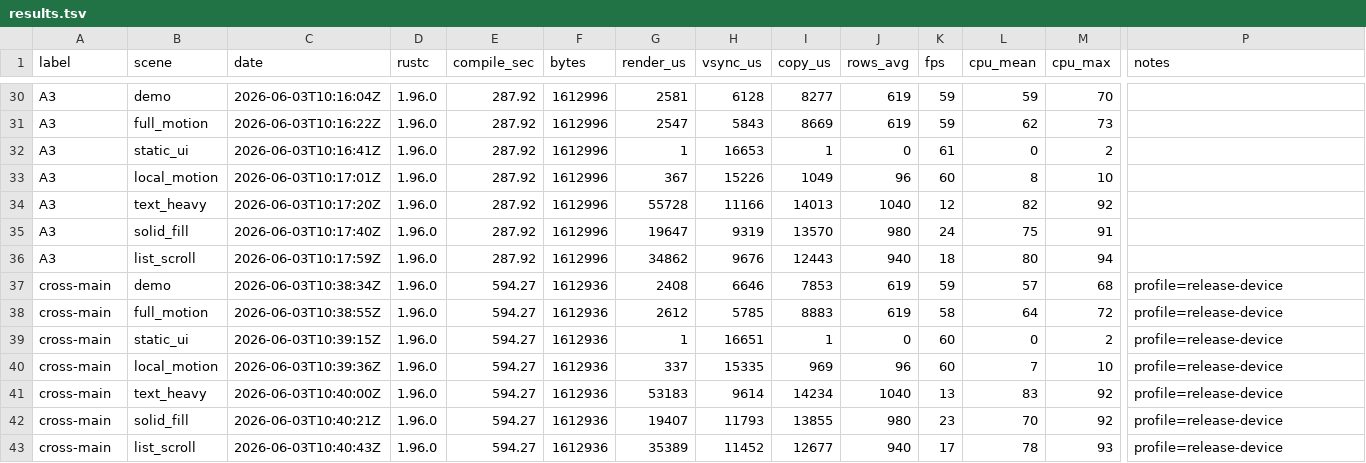
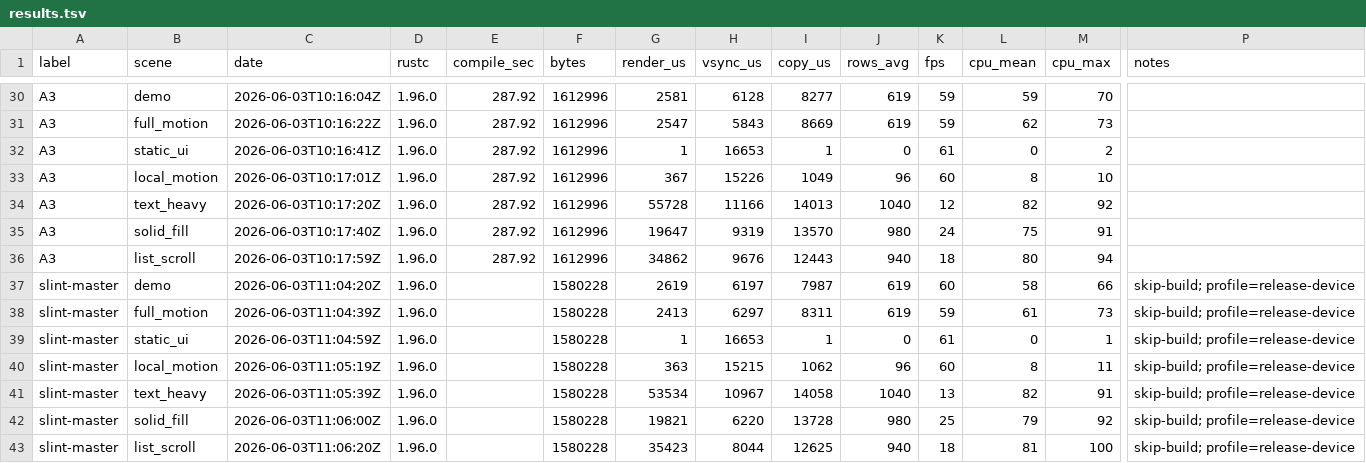
Before and after one commit to NigelBreslaw/MiSTer-MagiK, a TSV file: history/toolchain-bench/results.tsv, drawn as a sheet; only a part is shown, gaps mark what is left out; removed rows and columns are numbered as before the commit, all else as after; rows hold the shown columns only; the diff names each change by its address in the sheet, - before the commit and + after, or states it on an @@ line.

Commit message:
Use slint master

```diff
--- a/history/toolchain-bench/results.tsv
+++ b/history/toolchain-bench/results.tsv
-row 37: cross-main | demo | 2026-06-03T10:38:34Z | 1.96.0 | 594.27 | 1612936 | 2408 | 6646 | 7853 | 619 | 59 | 57 | 68 | profile=release-device
-row 38: cross-main | full_motion | 2026-06-03T10:38:55Z | 1.96.0 | 594.27 | 1612936 | 2612 | 5785 | 8883 | 619 | 58 | 64 | 72 | profile=release-device
+row 37: slint-master | demo | 2026-06-03T11:04:20Z | 1.96.0 |  | 1580228 | 2619 | 6197 | 7987 | 619 | 60 | 58 | 66 | skip-build; profile=release-device
+row 38: slint-master | full_motion | 2026-06-03T11:04:39Z | 1.96.0 |  | 1580228 | 2413 | 6297 | 8311 | 619 | 59 | 61 | 73 | skip-build; profile=release-device
-A39 (label): cross-main
+A39 (label): slint-master
-C39 (date): 2026-06-03T10:39:15Z
+C39 (date): 2026-06-03T11:04:59Z
-E39 (compile_sec): 594.27
+E39 (compile_sec): (empty)
-F39 (bytes): 1612936
+F39 (bytes): 1580228
-H39 (vsync_us): 16651
+H39 (vsync_us): 16653
-K39 (fps): 60
+K39 (fps): 61
-M39 (cpu_max): 2
+M39 (cpu_max): 1
-P39 (notes): profile=release-device
+P39 (notes): skip-build; profile=release-device
-row 40: cross-main | local_motion | 2026-06-03T10:39:36Z | 1.96.0 | 594.27 | 1612936 | 337 | 15335 | 969 | 96 | 60 | 7 | 10 | profile=release-device
-row 41: cross-main | text_heavy | 2026-06-03T10:40:00Z | 1.96.0 | 594.27 | 1612936 | 53183 | 9614 | 14234 | 1040 | 13 | 83 | 92 | profile=release-device
-row 42: cross-main | solid_fill | 2026-06-03T10:40:21Z | 1.96.0 | 594.27 | 1612936 | 19407 | 11793 | 13855 | 980 | 23 | 70 | 92 | profile=release-device
-row 43: cross-main | list_scroll | 2026-06-03T10:40:43Z | 1.96.0 | 594.27 | 1612936 | 35389 | 11452 | 12677 | 940 | 17 | 78 | 93 | profile=release-device
+row 40: slint-master | local_motion | 2026-06-03T11:05:19Z | 1.96.0 |  | 1580228 | 363 | 15215 | 1062 | 96 | 60 | 8 | 11 | skip-build; profile=release-device
+row 41: slint-master | text_heavy | 2026-06-03T11:05:39Z | 1.96.0 |  | 1580228 | 53534 | 10967 | 14058 | 1040 | 13 | 82 | 91 | skip-build; profile=release-device
+row 42: slint-master | solid_fill | 2026-06-03T11:06:00Z | 1.96.0 |  | 1580228 | 19821 | 6220 | 13728 | 980 | 25 | 79 | 92 | skip-build; profile=release-device
+row 43: slint-master | list_scroll | 2026-06-03T11:06:20Z | 1.96.0 |  | 1580228 | 35423 | 8044 | 12625 | 940 | 18 | 81 | 100 | skip-build; profile=release-device
```
Also changed, not shown: 6 other files.
